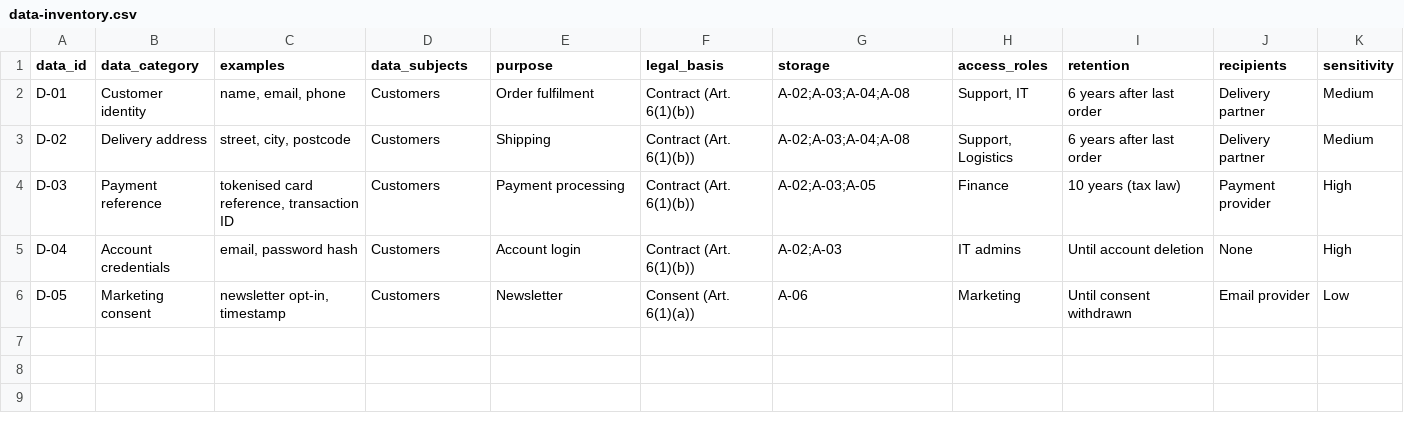
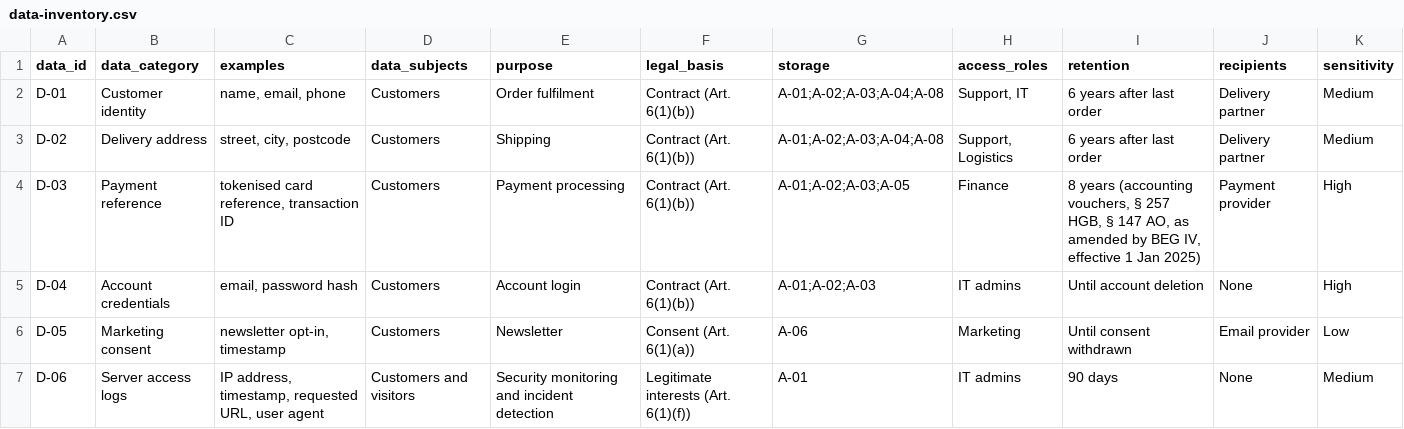
Before and after one commit to CirasBharadwaz/threat-mgmt-project, a CSV file: 00-scope-and-setup/data-inventory.csv, drawn as a sheet.

```diff
--- a/00-scope-and-setup/data-inventory.csv
+++ b/00-scope-and-setup/data-inventory.csv
@@ -1,6 +1,7 @@
 data_id,data_category,examples,data_subjects,purpose,legal_basis,storage,access_roles,retention,recipients,sensitivity
-D-01,Customer identity,"name, email, phone",Customers,Order fulfilment,Contract (Art. 6(1)(b)),A-02;A-03;A-04;A-08,"Support, IT",6 years after last order,Delivery partner,Medium
-D-02,Delivery address,"street, city, postcode",Customers,Shipping,Contract (Art. 6(1)(b)),A-02;A-03;A-04;A-08,"Support, Logistics",6 years after last order,Delivery partner,Medium
-D-03,Payment reference,"tokenised card reference, transaction ID",Customers,Payment processing,Contract (Art. 6(1)(b)),A-02;A-03;A-05,Finance,10 years (tax law),Payment provider,High
-D-04,Account credentials,"email, password hash",Customers,Account login,Contract (Art. 6(1)(b)),A-02;A-03,IT admins,Until account deletion,None,High
+D-01,Customer identity,"name, email, phone",Customers,Order fulfilment,Contract (Art. 6(1)(b)),A-01;A-02;A-03;A-04;A-08,"Support, IT",6 years after last order,Delivery partner,Medium
+D-02,Delivery address,"street, city, postcode",Customers,Shipping,Contract (Art. 6(1)(b)),A-01;A-02;A-03;A-04;A-08,"Support, Logistics",6 years after last order,Delivery partner,Medium
+D-03,Payment reference,"tokenised card reference, transaction ID",Customers,Payment processing,Contract (Art. 6(1)(b)),A-01;A-02;A-03;A-05,Finance,"8 years (accounting vouchers, § 257 HGB, § 147 AO, as amended by BEG IV, effective 1 Jan 2025)",Payment provider,High
+D-04,Account credentials,"email, password hash",Customers,Account login,Contract (Art. 6(1)(b)),A-01;A-02;A-03,IT admins,Until account deletion,None,High
 D-05,Marketing consent,"newsletter opt-in, timestamp",Customers,Newsletter,Consent (Art. 6(1)(a)),A-06,Marketing,Until consent withdrawn,Email provider,Low
+D-06,Server access logs,"IP address, timestamp, requested URL, user agent",Customers and visitors,Security monitoring and incident detection,Legitimate interests (Art. 6(1)(f)),A-01,IT admins,90 days,None,Medium
```
Also changed, not shown: 00-scope-and-setup/asset-register.csv, 7 other files.
